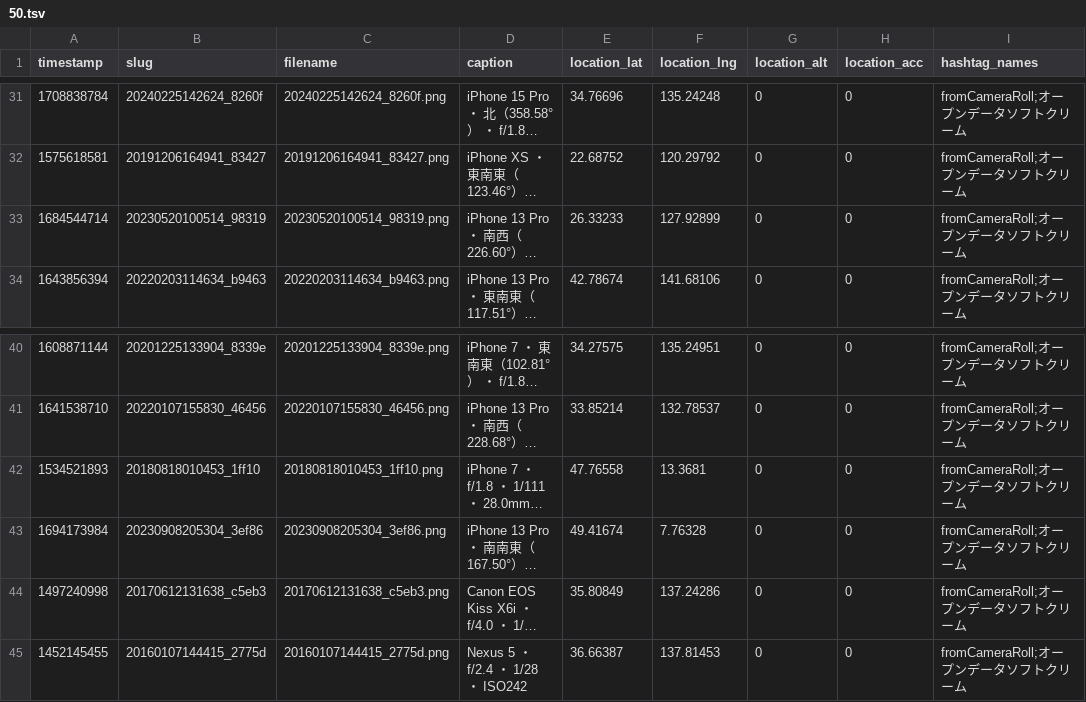
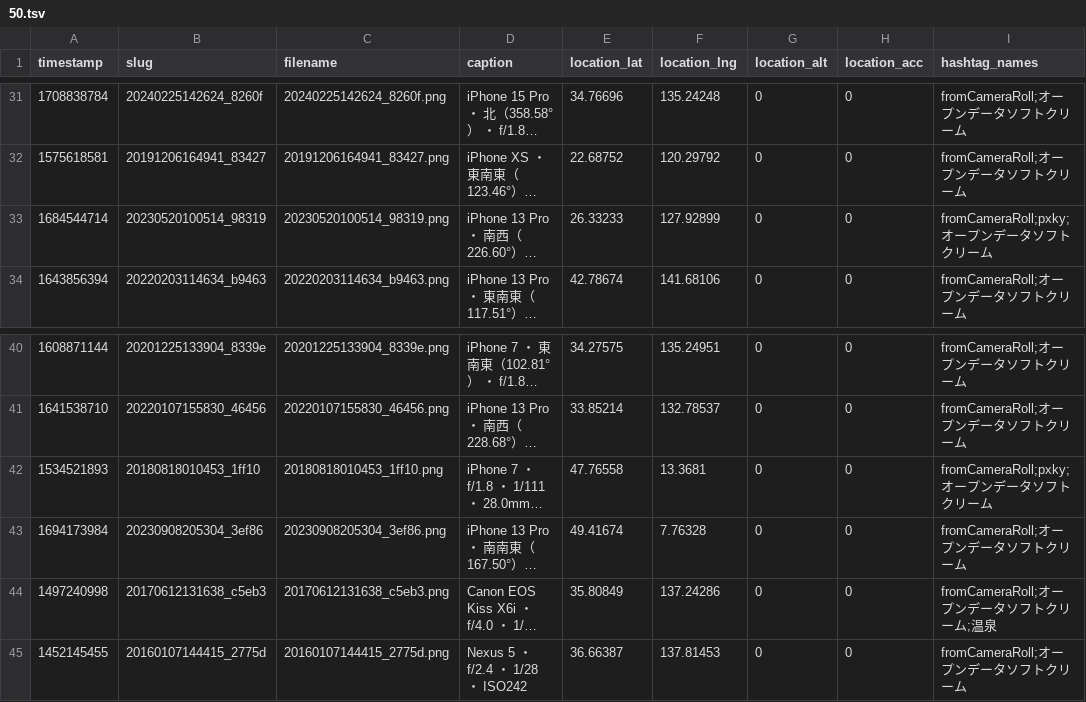
Before and after one commit to cocolabJP/repot-archive, a TSV file: data/v2_tsv/50.tsv, drawn as a sheet; only a part is shown, gaps mark what is left out; long unchanged cells end in …; the diff names each change by its address in the sheet, - before the commit and + after, or states it on an @@ line.

```diff
--- a/data/v2_tsv/50.tsv
+++ b/data/v2_tsv/50.tsv
-I33 (hashtag_names): fromCameraRoll;オープンデータソフトクリーム
+I33 (hashtag_names): fromCameraRoll;pxky;オープンデータソフトクリーム
-I42 (hashtag_names): fromCameraRoll;オープンデータソフトクリーム
+I42 (hashtag_names): fromCameraRoll;pxky;オープンデータソフトクリーム
-I44 (hashtag_names): fromCameraRoll;オープンデータソフトクリーム
+I44 (hashtag_names): fromCameraRoll;オープンデータソフトクリーム;温泉
```
Also changed, not shown: data/v2_tsv/13.tsv, data/v2_tsv/303.tsv, 5 other files.
